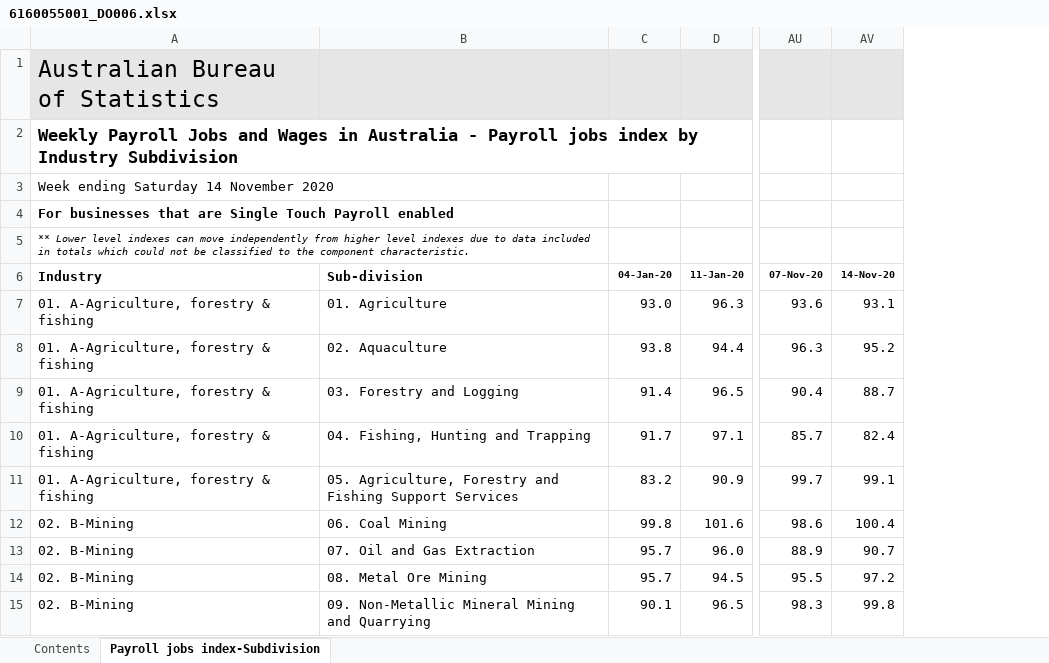
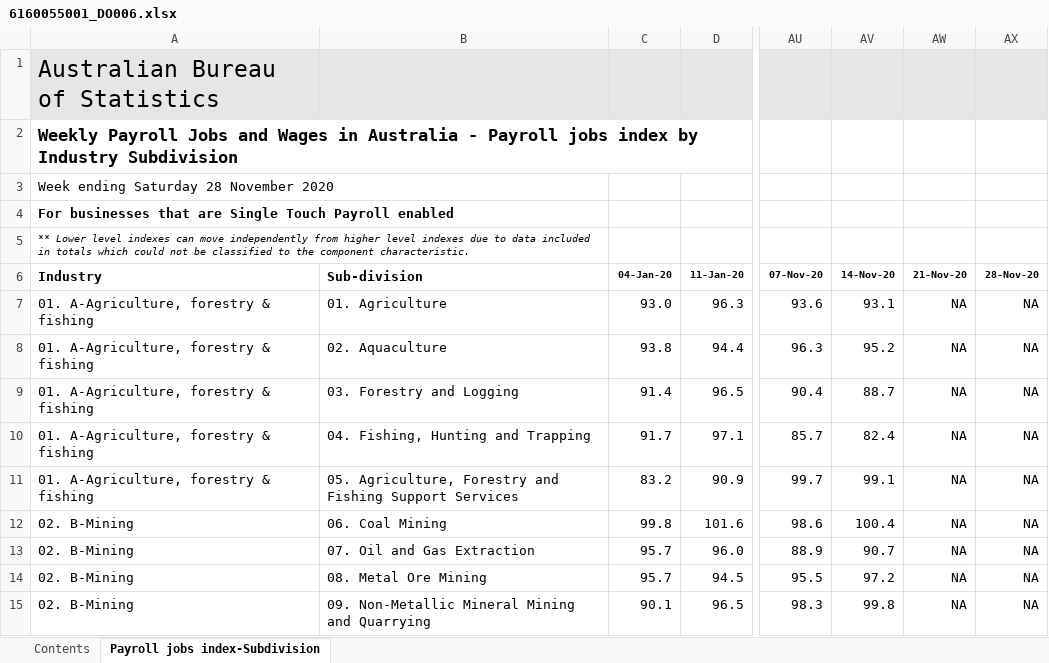
Before and after one commit to grattan/macro_dashboard_data, an Excel workbook: data-raw/abs/payrolls/6160055001_DO006.xlsx, sheet Payroll jobs index-Subdivision, drawn as a sheet; only a part is shown, gaps mark what is left out; values as stored, in another font and other column widths than the file's, no borders; charts and pictures not drawn; the diff names each change by its address in the sheet, - before the commit and + after, or states it on an @@ line.

```diff
--- a/data-raw/abs/payrolls/6160055001_DO006.xlsx (sheet Payroll jobs index-Subdivision)
+++ b/data-raw/abs/payrolls/6160055001_DO006.xlsx (sheet Payroll jobs index-Subdivision)
+column AW (21-Nov-20), rows 7-15: all NA
+column AX (28-Nov-20), rows 7-15: all NA
-A3 (Industry): Week ending Saturday 14 November 2020
+A3 (Industry): Week ending Saturday 28 November 2020
```
Also changed, not shown: sheet Contents, data-raw/abs/payrolls/6160055001_DO005.xlsx, data-raw/abs/payrolls/6160055001_DO007.xlsx, 20 other files.
